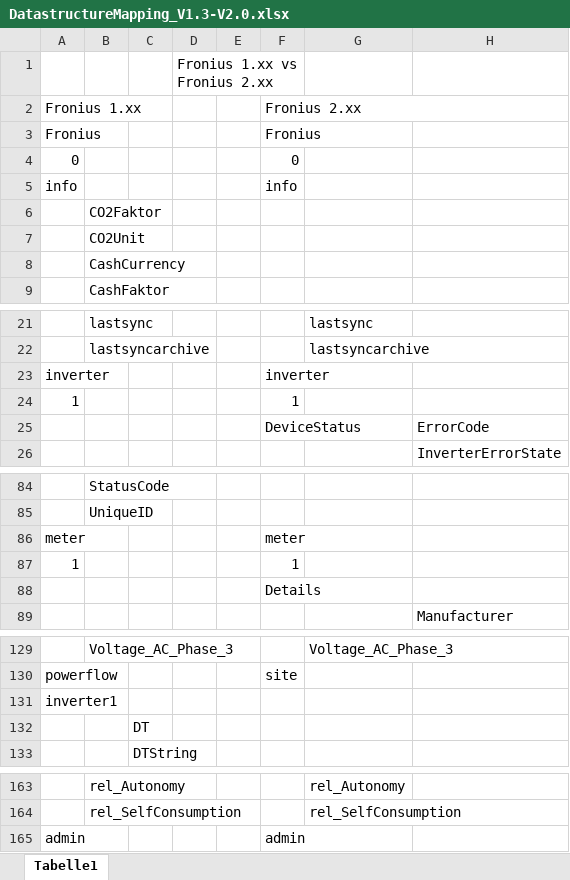
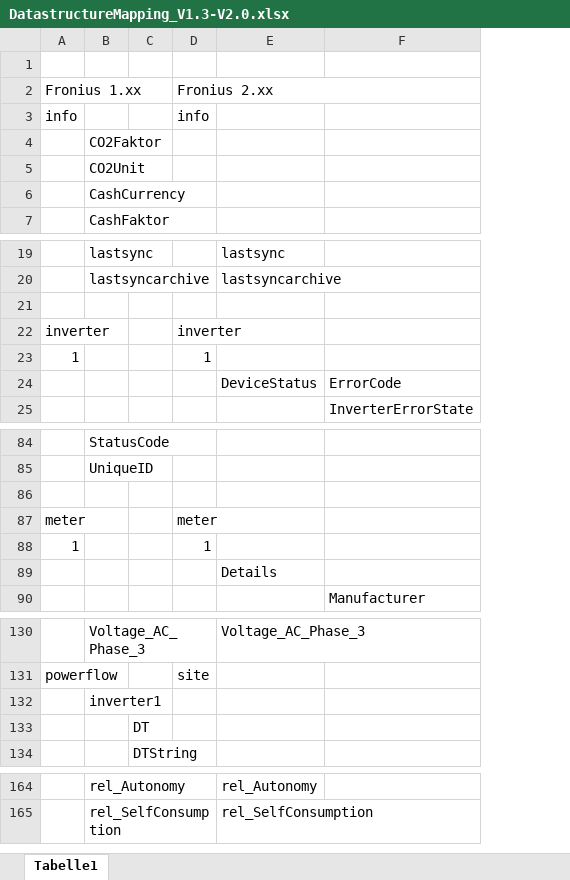
Before and after one commit to iobroker-community-adapters/ioBroker.fronius, an Excel workbook: doc/DatastructureMapping_V1.3-V2.0.xlsx, sheet Tabelle1, drawn as a sheet; only a part is shown, gaps mark what is left out; values as stored, in another font and other column widths than the file's, no cell formats; removed rows and columns are numbered as before the commit, all else as after; the diff covers the shown part only; the diff names each change by its address in the sheet, - before the commit and + after, or states it on an @@ line.

Commit message:
Added info about datastructure changed to readme

```diff
--- a/doc/DatastructureMapping_V1.3-V2.0.xlsx (sheet Tabelle1)
+++ b/doc/DatastructureMapping_V1.3-V2.0.xlsx (sheet Tabelle1)
-column D, row 1: Fronius 1.xx vs Fronius 2.xx
-column E, empty
-row 3: Fronius |  |  |  |  | Fronius
-row 4: 0 |  |  |  |  | 0
+row 21: (empty)
-row 25:  |  |  |  |  | DeviceStatus |  | ErrorCode
+row 24:  |  |  |  | DeviceStatus | ErrorCode
+row 86: (empty)
-row 88:  |  |  |  |  | Details
+row 89:  |  |  |  | Details
-row 131: inverter1
+row 132:  | inverter1
-row 165: admin |  |  |  |  | admin
```
Also changed, not shown: 1 added row elsewhere in this sheet, cell formats, 2 other files.
